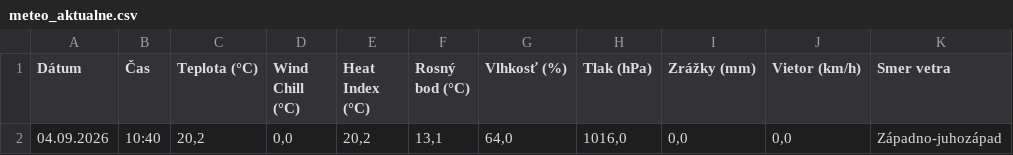
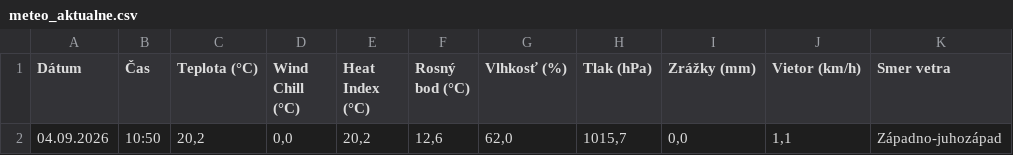
Before and after one commit to dafecko/Puste_Pole_Meteo, a CSV file: meteo_aktualne.csv, drawn as a sheet; only a part is shown; the diff names each change by its address in the sheet, - before the commit and + after, or states it on an @@ line.

```diff
--- a/meteo_aktualne.csv
+++ b/meteo_aktualne.csv
-B2 (Čas): 10:40
+B2 (Čas): 10:50
-F2 (Rosný bod (°C)): 13,1
+F2 (Rosný bod (°C)): 12,6
-G2 (Vlhkosť (%)): 64,0
+G2 (Vlhkosť (%)): 62,0
-H2 (Tlak (hPa)): 1016,0
+H2 (Tlak (hPa)): 1015,7
-J2 (Vietor (km/h)): 0,0
+J2 (Vietor (km/h)): 1,1
```
